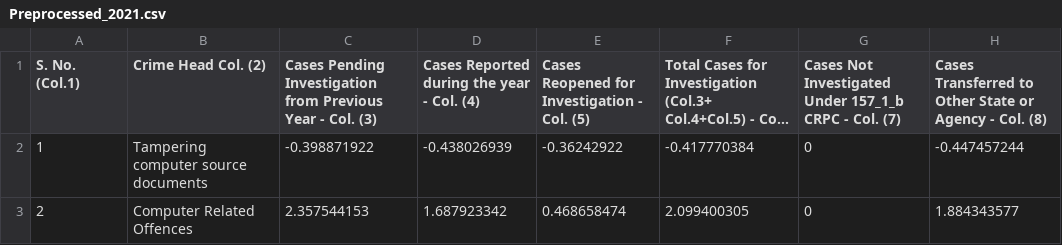
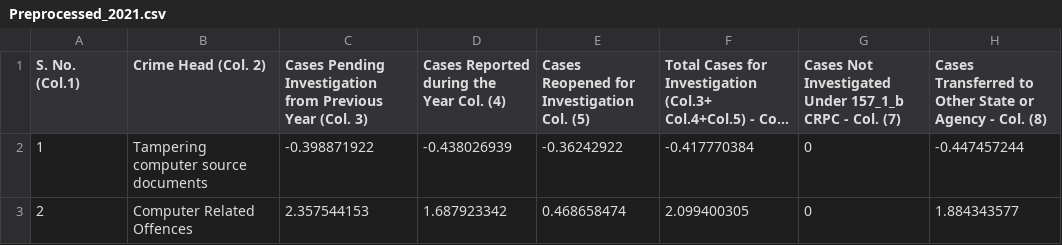
Before and after one commit to pokymono/Cybercrime-model, a CSV file: Preprocessed_2021.csv, drawn as a sheet; only a part is shown; long unchanged cells end in …; the diff names each change by its address in the sheet, - before the commit and + after, or states it on an @@ line.

```diff
--- a/Preprocessed_2021.csv
+++ b/Preprocessed_2021.csv
-B1: Crime Head Col. (2)
+B1: Crime Head (Col. 2)
-C1: …Previous Year - Col. (3)
+C1: …Previous Year (Col. 3)
-D1: Cases Reported during the year - Col. (4)
+D1: Cases Reported during the Year Col. (4)
-E1: Cases Reopened for Investigation - Col. (5)
+E1: Cases Reopened for Investigation Col. (5)
```
Also changed, not shown: Preprocessed_2016.csv, Preprocessed_2018.csv, 2 other files.
